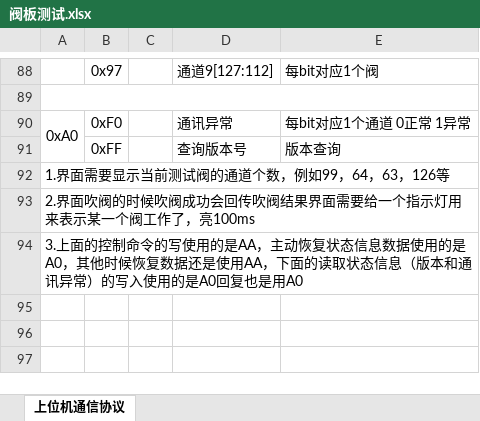
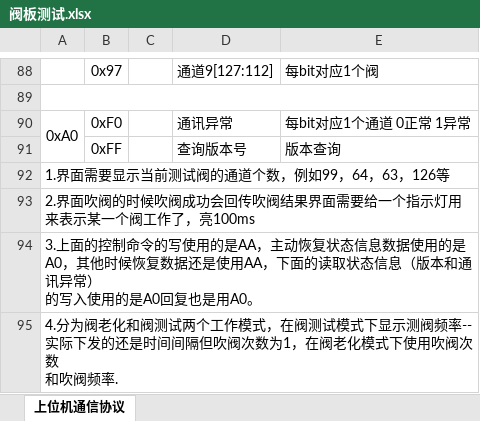
Before and after one commit to gloryXmj/KValveAgingTest, an Excel workbook: doc/阀板测试.xlsx, sheet 上位机通信协议, drawn as a sheet; only a part is shown, gaps mark what is left out; values as stored, in another font and other column widths than the file's, no borders; ↵ is a line break in a cell; the diff names each change by its address in the sheet, - before the commit and + after, or states it on an @@ line.

```diff
--- a/doc/阀板测试.xlsx (sheet 上位机通信协议)
+++ b/doc/阀板测试.xlsx (sheet 上位机通信协议)
-A94: …讯异常）的写入使用的是A0回复也是用A0
+A94: …讯异常） ↵ 的写入使用的是A0回复也是用A0。
+row 95: 4.分为阀老化和阀测试两个工作模式，在阀测试模式下显示测阀频率--实际下发的还是时间间隔但吹阀次数为1，在阀老化模式下使用吹阀次数 ↵ 和吹阀频率.
```
Also changed, not shown: 10 other files.
